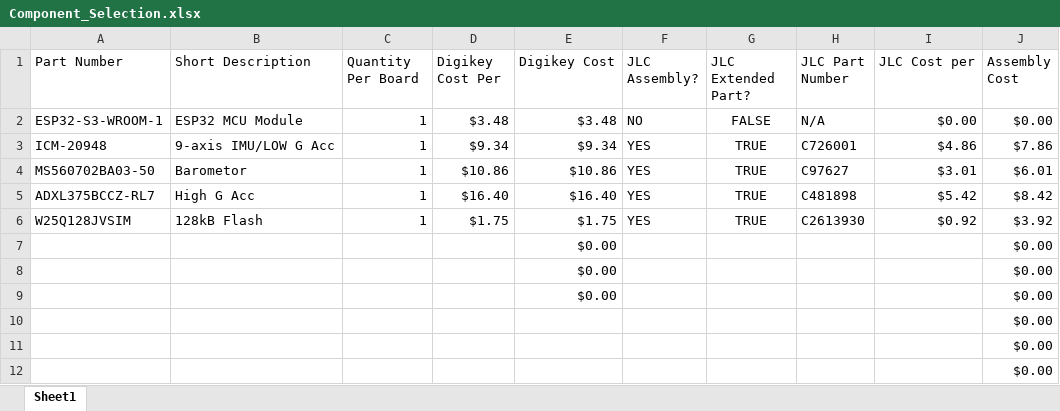
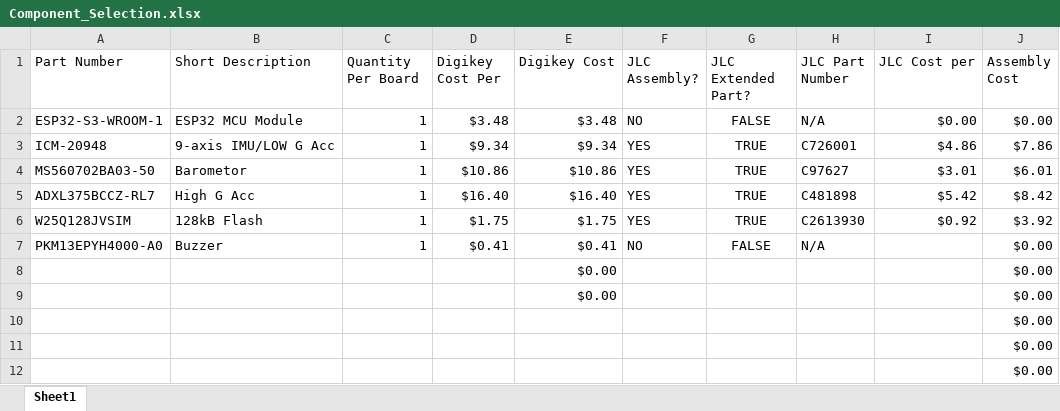
Before and after one commit to Tannyr-Singleterry/ECE590_SeniorDesign, an Excel workbook: Electronics/Component_Selection.xlsx, sheet Sheet1, drawn as a sheet; values as stored, in another font and other column widths than the file's, no borders; removed rows and columns are numbered as before the commit, all else as after; the diff names each change by its address in the sheet, - before the commit and + after, or states it on an @@ line.

```diff
--- a/Electronics/Component_Selection.xlsx (sheet Sheet1)
+++ b/Electronics/Component_Selection.xlsx (sheet Sheet1)
-row 7:  |  |  |  | $0.00 |  |  |  |  | $0.00
+row 7: PKM13EPYH4000-A0 | Buzzer | 1 | $0.41 | $0.41 | NO | FALSE | N/A |  | $0.00
```
Also changed, not shown: 14 other files.
